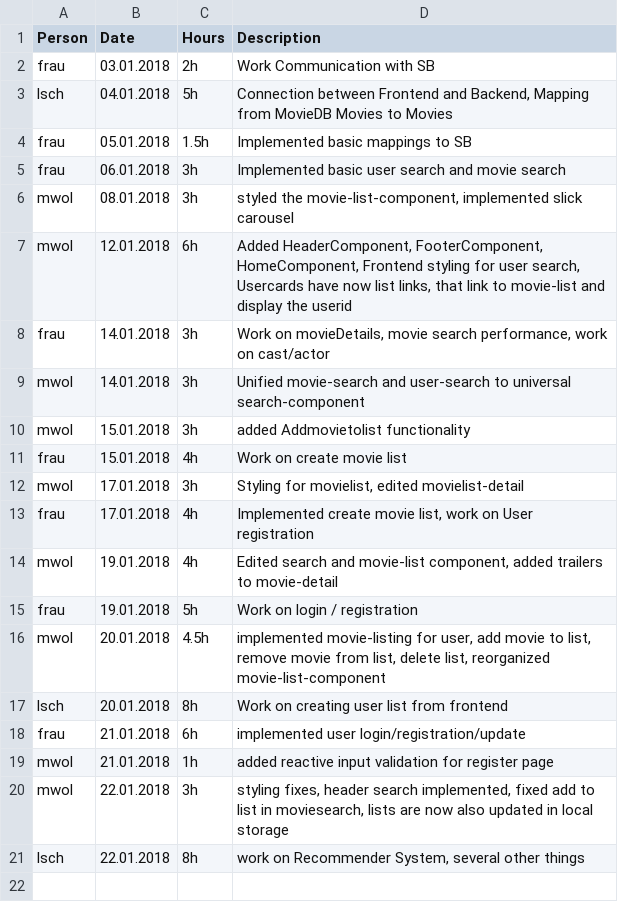
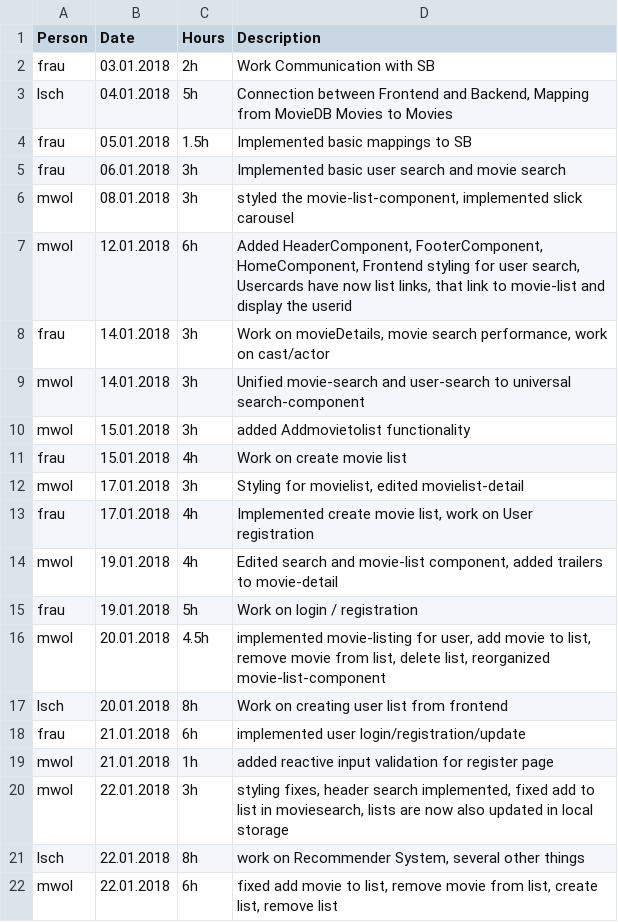
Before and after one commit to MrOrange1992/SWENGular, a CSV file: TIMESHEET.csv, drawn as a sheet; the diff names each change by its address in the sheet, - before the commit and + after, or states it on an @@ line.

Commit message:
removed createList component, edited user-list component, edited header

```diff
--- a/TIMESHEET.csv
+++ b/TIMESHEET.csv
+row 22: mwol | 22.01.2018 | 6h | fixed add movie to list, remove movie from list, create list, remove list
```
Also changed, not shown: 4 other files.
